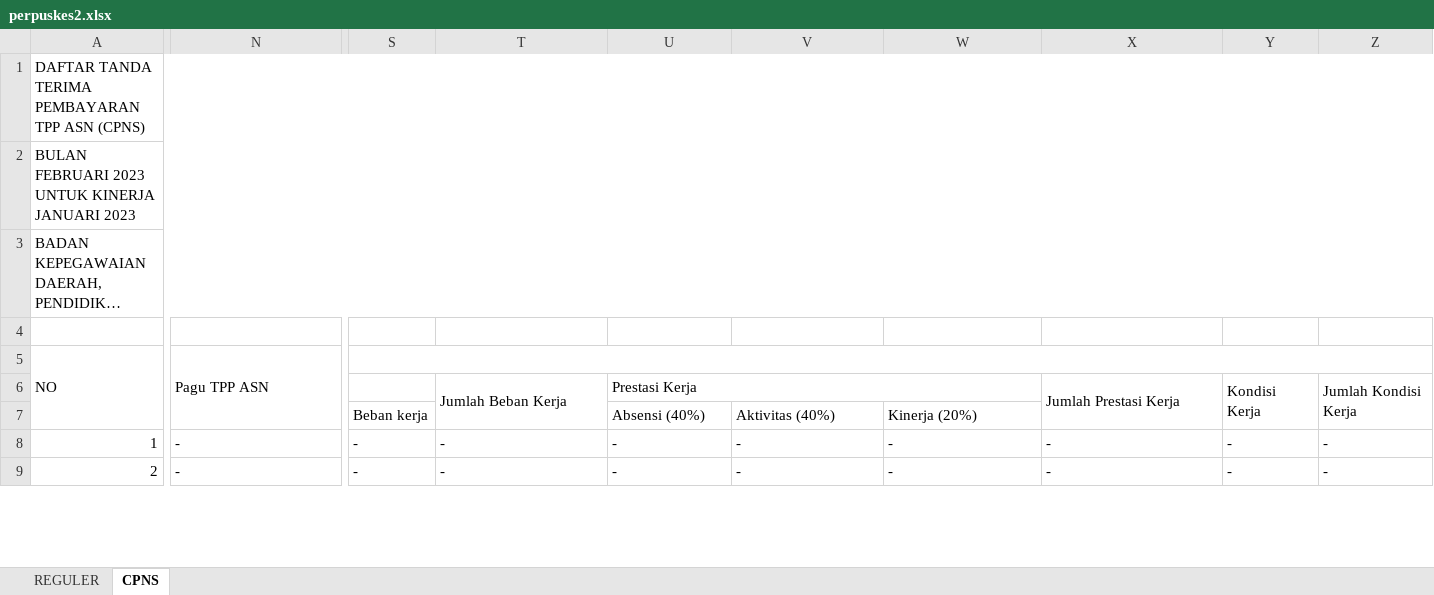
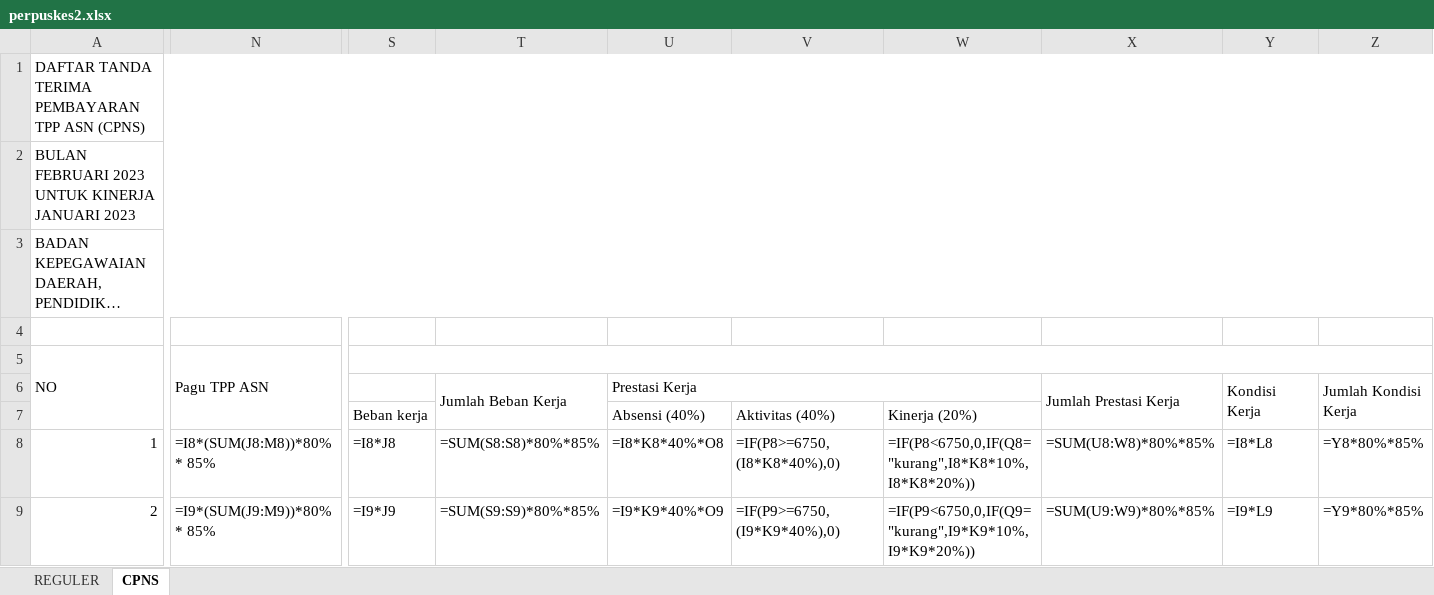
Before and after one commit to asrani27/tpp, an Excel workbook: public/excel/perpuskes2.xlsx, sheet CPNS, drawn as a sheet; only a part is shown, gaps mark what is left out; long unchanged cells end in …; values as stored, in another font and other column widths than the file's, no cell formats; formulas without a stored value are shown as written; the diff covers the shown part only; the diff names each change by its address in the sheet, - before the commit and + after, or states it on an @@ line.

```diff
--- a/public/excel/perpuskes2.xlsx (sheet CPNS)
+++ b/public/excel/perpuskes2.xlsx (sheet CPNS)
-N8 (Pagu TPP ASN): -
+N8 (Pagu TPP ASN): =I8*(SUM(J8:M8))*80% * 85%
-S8: -
+S8: =I8*J8
-T8: -
+T8: =SUM(S8:S8)*80%*85%
-U8: -
+U8: =I8*K8*40%*O8
-V8: -
+V8: =IF(P8>=6750,(I8*K8*40%),0)
-W8: -
+W8: =IF(P8<6750,0,IF(Q8="kurang",I8*K8*10%,I8*K8*20%))
-X8: -
+X8: =SUM(U8:W8)*80%*85%
-Y8: -
+Y8: =I8*L8
-Z8: -
+Z8: =Y8*80%*85%
-N9 (Pagu TPP ASN): -
+N9 (Pagu TPP ASN): =I9*(SUM(J9:M9))*80% * 85%
-S9: -
+S9: =I9*J9
-T9: -
+T9: =SUM(S9:S9)*80%*85%
-U9: -
+U9: =I9*K9*40%*O9
-V9: -
+V9: =IF(P9>=6750,(I9*K9*40%),0)
-W9: -
+W9: =IF(P9<6750,0,IF(Q9="kurang",I9*K9*10%,I9*K9*20%))
-X9: -
+X9: =SUM(U9:W9)*80%*85%
-Y9: -
+Y9: =I9*L9
-Z9: -
+Z9: =Y9*80%*85%
```
Also changed, not shown: 1 added row, 1 removed row and 864 edited cells elsewhere in this sheet, sheet REGULER, cell formats, public/excel/disdik.xlsx, public/excel/ifk.xlsx, 12 other files.
